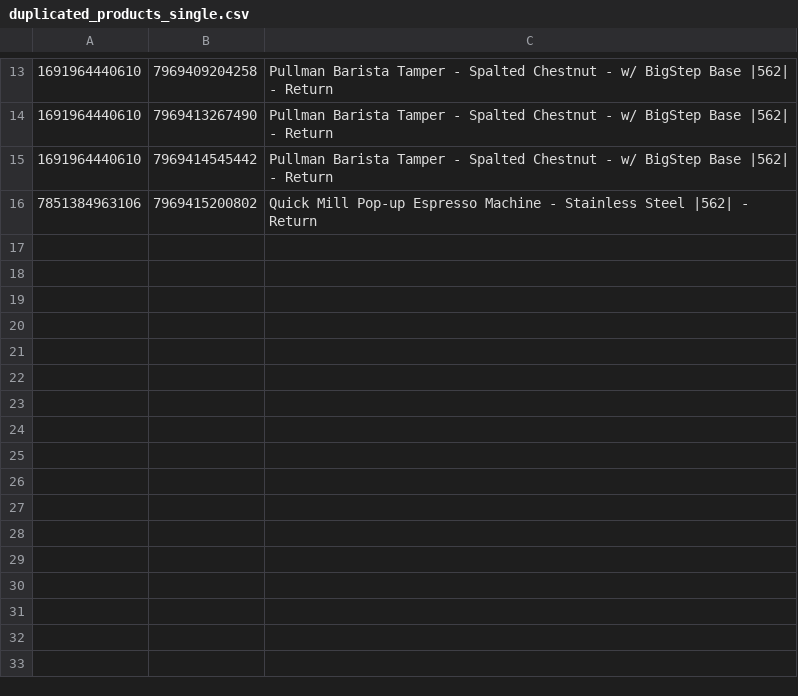
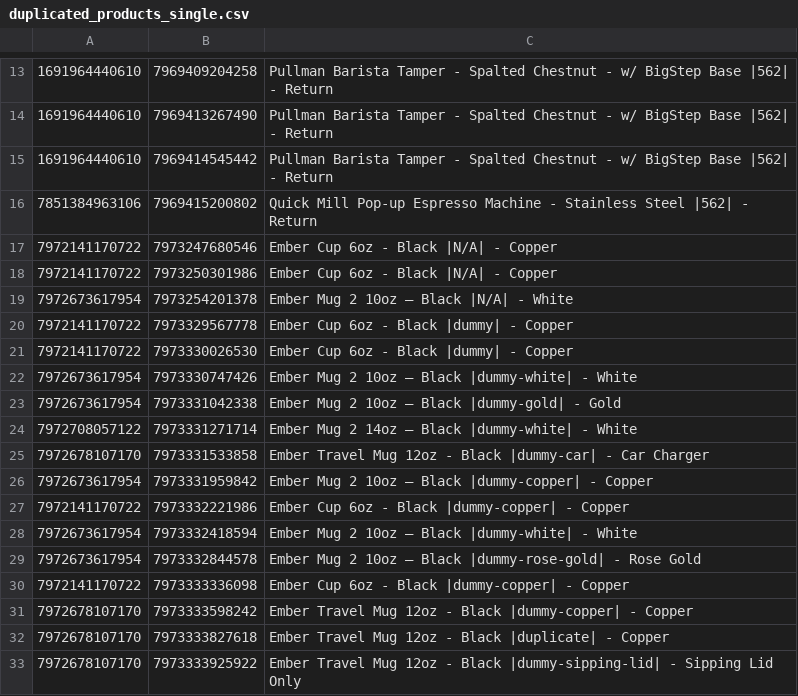
Before and after one commit to pranavchavda/espressobot, a CSV file: duplicated_products_single.csv, drawn as a sheet; only a part is shown, gaps mark what is left out; the diff names each change by its address in the sheet, - before the commit and + after, or states it on an @@ line.

```diff
--- a/duplicated_products_single.csv
+++ b/duplicated_products_single.csv
+row 17: 7972141170722 | 7973247680546 | Ember Cup 6oz - Black |N/A| - Copper
+row 18: 7972141170722 | 7973250301986 | Ember Cup 6oz - Black |N/A| - Copper
+row 19: 7972673617954 | 7973254201378 | Ember Mug 2 10oz – Black |N/A| - White
+row 20: 7972141170722 | 7973329567778 | Ember Cup 6oz - Black |dummy| - Copper
+row 21: 7972141170722 | 7973330026530 | Ember Cup 6oz - Black |dummy| - Copper
+row 22: 7972673617954 | 7973330747426 | Ember Mug 2 10oz – Black |dummy-white| - White
+row 23: 7972673617954 | 7973331042338 | Ember Mug 2 10oz – Black |dummy-gold| - Gold
+row 24: 7972708057122 | 7973331271714 | Ember Mug 2 14oz – Black |dummy-white| - White
+row 25: 7972678107170 | 7973331533858 | Ember Travel Mug 12oz - Black |dummy-car| - Car Charger
+row 26: 7972673617954 | 7973331959842 | Ember Mug 2 10oz – Black |dummy-copper| - Copper
+row 27: 7972141170722 | 7973332221986 | Ember Cup 6oz - Black |dummy-copper| - Copper
+row 28: 7972673617954 | 7973332418594 | Ember Mug 2 10oz – Black |dummy-white| - White
+row 29: 7972673617954 | 7973332844578 | Ember Mug 2 10oz – Black |dummy-rose-gold| - Rose Gold
+row 30: 7972141170722 | 7973333336098 | Ember Cup 6oz - Black |dummy-copper| - Copper
+row 31: 7972678107170 | 7973333598242 | Ember Travel Mug 12oz - Black |dummy-copper| - Copper
+row 32: 7972678107170 | 7973333827618 | Ember Travel Mug 12oz - Black |duplicate| - Copper
+row 33: 7972678107170 | 7973333925922 | Ember Travel Mug 12oz - Black |dummy-sipping-lid| - Sipping Lid Only
```
Also changed, not shown: 16 other files.
